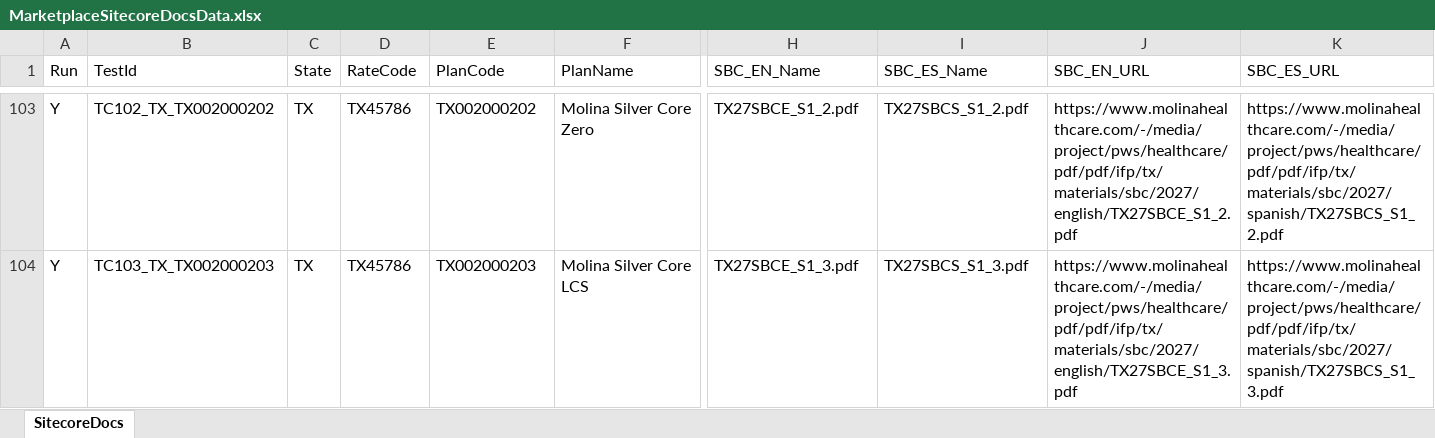
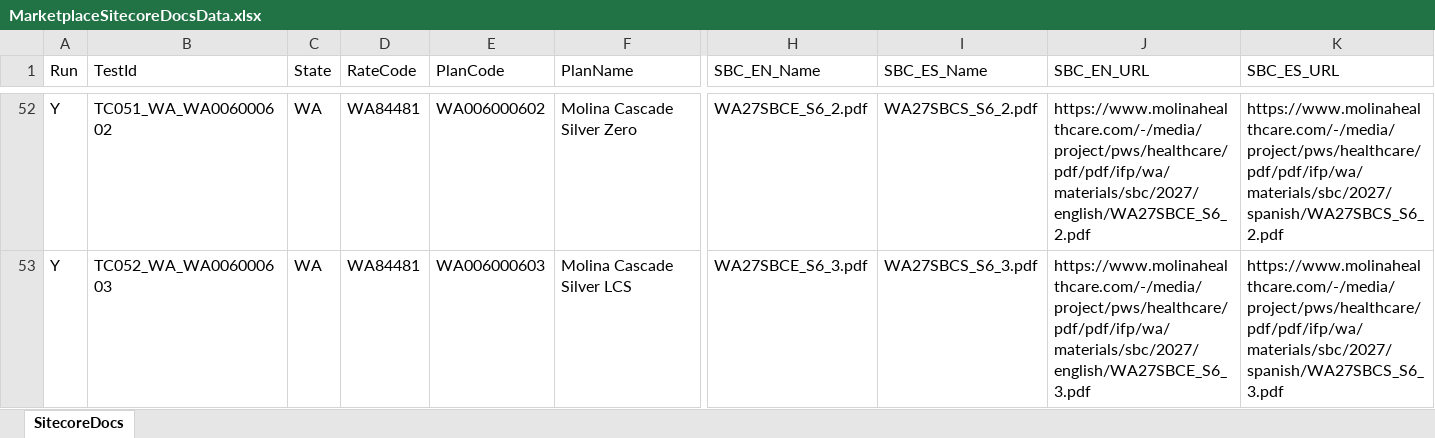
Before and after one commit to Tarun-automatio/Marketplace_Tarun, an Excel workbook: data/marketplace/MarketplaceSitecoreDocsData.xlsx, sheet SitecoreDocs, drawn as a sheet; only a part is shown, gaps mark what is left out; values as stored, in another font and other column widths than the file's, no borders; addresses are those after the commit; the diff covers the shown part only; the diff names each change by its address in the sheet, - before the commit and + after, or states it on an @@ line.

```diff
--- a/data/marketplace/MarketplaceSitecoreDocsData.xlsx (sheet SitecoreDocs)
+++ b/data/marketplace/MarketplaceSitecoreDocsData.xlsx (sheet SitecoreDocs)
-B52 (TestId): TC102_TX_TX002000202
+B52 (TestId): TC051_WA_WA006000602
-C52:C53 (State): TX
+C52:C53 (State): WA
-D52:D53 (RateCode): TX45786
+D52:D53 (RateCode): WA84481
-E52 (PlanCode): TX002000202
+E52 (PlanCode): WA006000602
-F52 (PlanName): Molina Silver Core Zero
+F52 (PlanName): Molina Cascade Silver Zero
-H52 (SBC_EN_Name): TX27SBCE_S1_2.pdf
+H52 (SBC_EN_Name): WA27SBCE_S6_2.pdf
-I52 (SBC_ES_Name): TX27SBCS_S1_2.pdf
+I52 (SBC_ES_Name): WA27SBCS_S6_2.pdf
-J52 (SBC_EN_URL): https://www.molinahealthcare.com/-/media/project/pws/healthcare/pdf/pdf/ifp/tx/materials/sbc/2027/english/TX27SBCE_S1_2.pdf
+J52 (SBC_EN_URL): https://www.molinahealthcare.com/-/media/project/pws/healthcare/pdf/pdf/ifp/wa/materials/sbc/2027/english/WA27SBCE_S6_2.pdf
-K52 (SBC_ES_URL): https://www.molinahealthcare.com/-/media/project/pws/healthcare/pdf/pdf/ifp/tx/materials/sbc/2027/spanish/TX27SBCS_S1_2.pdf
+K52 (SBC_ES_URL): https://www.molinahealthcare.com/-/media/project/pws/healthcare/pdf/pdf/ifp/wa/materials/sbc/2027/spanish/WA27SBCS_S6_2.pdf
-B53 (TestId): TC103_TX_TX002000203
+B53 (TestId): TC052_WA_WA006000603
-E53 (PlanCode): TX002000203
+E53 (PlanCode): WA006000603
-F53 (PlanName): Molina Silver Core LCS
+F53 (PlanName): Molina Cascade Silver LCS
-H53 (SBC_EN_Name): TX27SBCE_S1_3.pdf
+H53 (SBC_EN_Name): WA27SBCE_S6_3.pdf
-I53 (SBC_ES_Name): TX27SBCS_S1_3.pdf
+I53 (SBC_ES_Name): WA27SBCS_S6_3.pdf
-J53 (SBC_EN_URL): https://www.molinahealthcare.com/-/media/project/pws/healthcare/pdf/pdf/ifp/tx/materials/sbc/2027/english/TX27SBCE_S1_3.pdf
+J53 (SBC_EN_URL): https://www.molinahealthcare.com/-/media/project/pws/healthcare/pdf/pdf/ifp/wa/materials/sbc/2027/english/WA27SBCE_S6_3.pdf
-K53 (SBC_ES_URL): https://www.molinahealthcare.com/-/media/project/pws/healthcare/pdf/pdf/ifp/tx/materials/sbc/2027/spanish/TX27SBCS_S1_3.pdf
+K53 (SBC_ES_URL): https://www.molinahealthcare.com/-/media/project/pws/healthcare/pdf/pdf/ifp/wa/materials/sbc/2027/spanish/WA27SBCS_S6_3.pdf
```
Also changed, not shown: 52 removed rows and 237 edited cells elsewhere in this sheet, hidden cells, data/marketplace/MarketplacePlansData.xlsx, 10 other files.
